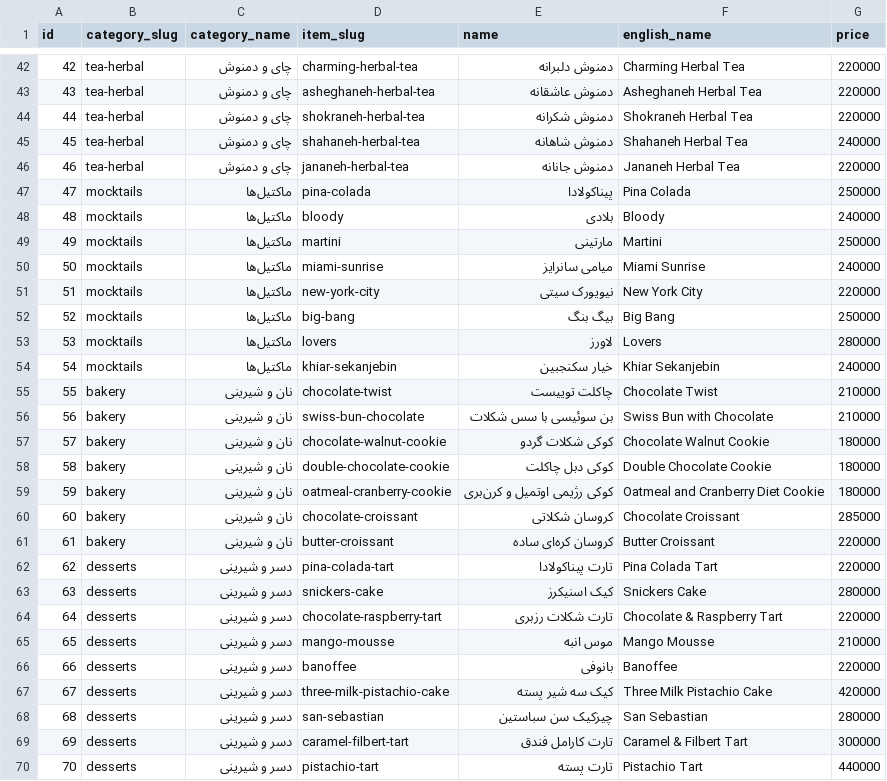
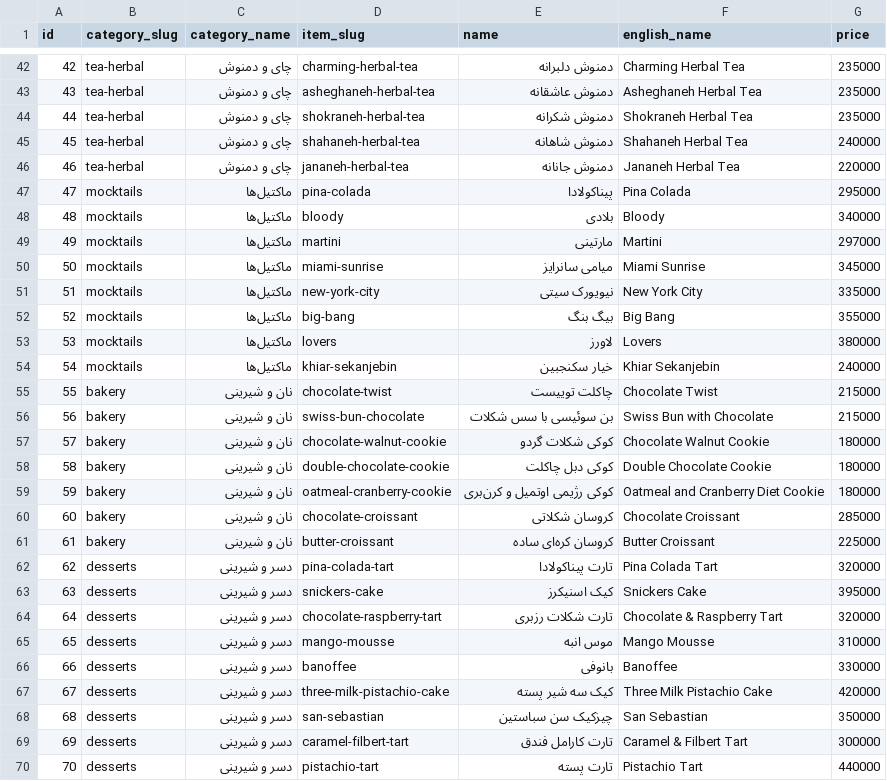
Before and after one commit to ShayanSh96/DidiMenu, a CSV file: menu_db_export.csv, drawn as a sheet; only a part is shown, gaps mark what is left out; the diff covers the shown part only.

```diff
--- a/menu_db_export.csv
+++ b/menu_db_export.csv
@@ -42,16 +42,16 @@
-42,tea-herbal,چای و دمنوش,charming-herbal-tea,دمنوش دلبرانه,Charming Herbal Tea,220000
-43,tea-herbal,چای و دمنوش,asheghaneh-herbal-tea,دمنوش عاشقانه,Asheghaneh Herbal Tea,220000
-44,tea-herbal,چای و دمنوش,shokraneh-herbal-tea,دمنوش شکرانه,Shokraneh Herbal Tea,220000
+42,tea-herbal,چای و دمنوش,charming-herbal-tea,دمنوش دلبرانه,Charming Herbal Tea,235000
+43,tea-herbal,چای و دمنوش,asheghaneh-herbal-tea,دمنوش عاشقانه,Asheghaneh Herbal Tea,235000
+44,tea-herbal,چای و دمنوش,shokraneh-herbal-tea,دمنوش شکرانه,Shokraneh Herbal Tea,235000
 45,tea-herbal,چای و دمنوش,shahaneh-herbal-tea,دمنوش شاهانه,Shahaneh Herbal Tea,240000
 46,tea-herbal,چای و دمنوش,jananeh-herbal-tea,دمنوش جانانه,Jananeh Herbal Tea,220000
-47,mocktails,ماکتیل‌ها,pina-colada,پیناکولادا,Pina Colada,250000
-48,mocktails,ماکتیل‌ها,bloody,بلادی,Bloody,240000
-49,mocktails,ماکتیل‌ها,martini,مارتینی,Martini,250000
-50,mocktails,ماکتیل‌ها,miami-sunrise,میامی سانرایز,Miami Sunrise,240000
-51,mocktails,ماکتیل‌ها,new-york-city,نیویورک سیتی,New York City,220000
-52,mocktails,ماکتیل‌ها,big-bang,بیگ بنگ,Big Bang,250000
-53,mocktails,ماکتیل‌ها,lovers,لاورز,Lovers,280000
+47,mocktails,ماکتیل‌ها,pina-colada,پیناکولادا,Pina Colada,295000
+48,mocktails,ماکتیل‌ها,bloody,بلادی,Bloody,340000
+49,mocktails,ماکتیل‌ها,martini,مارتینی,Martini,297000
+50,mocktails,ماکتیل‌ها,miami-sunrise,میامی سانرایز,Miami Sunrise,345000
+51,mocktails,ماکتیل‌ها,new-york-city,نیویورک سیتی,New York City,335000
+52,mocktails,ماکتیل‌ها,big-bang,بیگ بنگ,Big Bang,355000
+53,mocktails,ماکتیل‌ها,lovers,لاورز,Lovers,380000
 54,mocktails,ماکتیل‌ها,khiar-sekanjebin,خیار سکنجبین,Khiar Sekanjebin,240000
-55,bakery,نان و شیرینی,chocolate-twist,چاکلت توییست,Chocolate Twist,210000
-56,bakery,نان و شیرینی,swiss-bun-chocolate,بن سوئیسی با سس شکلات,Swiss Bun with Chocolate,210000
+55,bakery,نان و شیرینی,chocolate-twist,چاکلت توییست,Chocolate Twist,215000
+56,bakery,نان و شیرینی,swiss-bun-chocolate,بن سوئیسی با سس شکلات,Swiss Bun with Chocolate,215000
 57,bakery,نان و شیرینی,chocolate-walnut-cookie,کوکی شکلات گردو,Chocolate Walnut Cookie,180000
@@ -60,10 +60,10 @@
 60,bakery,نان و شیرینی,chocolate-croissant,کروسان شکلاتی,Chocolate Croissant,285000
-61,bakery,نان و شیرینی,butter-croissant,کروسان کره‌ای ساده,Butter Croissant,220000
-62,desserts,دسر و شیرینی,pina-colada-tart,تارت پیناکولادا,Pina Colada Tart,220000
-63,desserts,دسر و شیرینی,snickers-cake,کیک اسنیکرز,Snickers Cake,280000
-64,desserts,دسر و شیرینی,chocolate-raspberry-tart,تارت شکلات رزبری,Chocolate & Raspberry Tart,220000
-65,desserts,دسر و شیرینی,mango-mousse,موس انبه,Mango Mousse,210000
-66,desserts,دسر و شیرینی,banoffee,بانوفی,Banoffee,220000
+61,bakery,نان و شیرینی,butter-croissant,کروسان کره‌ای ساده,Butter Croissant,225000
+62,desserts,دسر و شیرینی,pina-colada-tart,تارت پیناکولادا,Pina Colada Tart,320000
+63,desserts,دسر و شیرینی,snickers-cake,کیک اسنیکرز,Snickers Cake,395000
+64,desserts,دسر و شیرینی,chocolate-raspberry-tart,تارت شکلات رزبری,Chocolate & Raspberry Tart,320000
+65,desserts,دسر و شیرینی,mango-mousse,موس انبه,Mango Mousse,310000
+66,desserts,دسر و شیرینی,banoffee,بانوفی,Banoffee,330000
 67,desserts,دسر و شیرینی,three-milk-pistachio-cake,کیک سه شیر پسته,Three Milk Pistachio Cake,420000
-68,desserts,دسر و شیرینی,san-sebastian,چیزکیک سن سباستین,San Sebastian,280000
+68,desserts,دسر و شیرینی,san-sebastian,چیزکیک سن سباستین,San Sebastian,350000
 69,desserts,دسر و شیرینی,caramel-filbert-tart,تارت کارامل فندق,Caramel & Filbert Tart,300000
```
Also changed, not shown: 37 edited cells elsewhere in this file, 1 other file.
